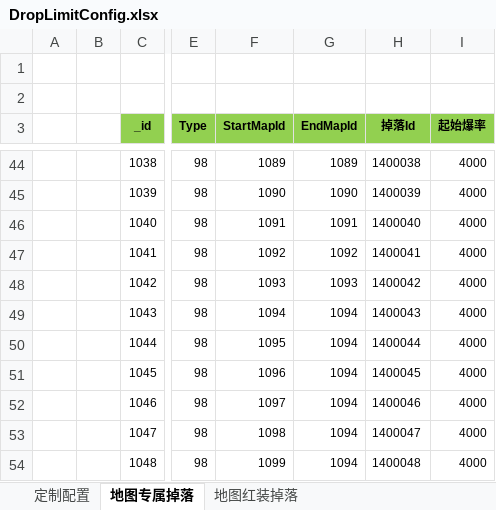
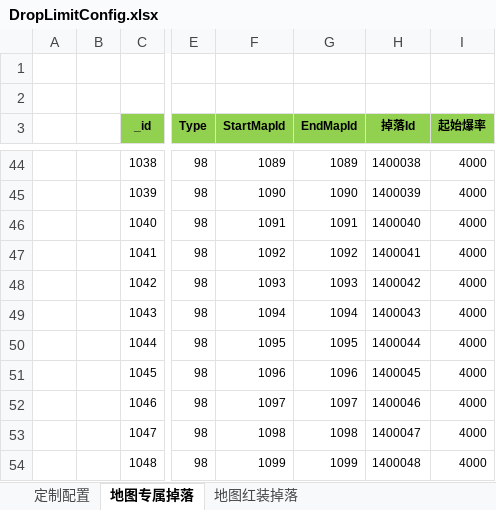
Before and after one commit to wokanjianyang/WrittenLegend, an Excel workbook: Excel/DropLimitConfig.xlsx, sheet 地图专属掉落, drawn as a sheet; only a part is shown, gaps mark what is left out; values as stored, in another font and other column widths than the file's, no borders; the diff names each change by its address in the sheet, - before the commit and + after, or states it on an @@ line.

```diff
--- a/Excel/DropLimitConfig.xlsx (sheet 地图专属掉落)
+++ b/Excel/DropLimitConfig.xlsx (sheet 地图专属掉落)
-G50 (EndMapId): 1094
+G50 (EndMapId): 1095
-G51 (EndMapId): 1094
+G51 (EndMapId): 1096
-G52 (EndMapId): 1094
+G52 (EndMapId): 1097
-G53 (EndMapId): 1094
+G53 (EndMapId): 1098
-G54 (EndMapId): 1094
+G54 (EndMapId): 1099
```
Also changed, not shown: Excel/BossConfig.xlsx, Excel/MapConfig.xlsx, 12 other files.
